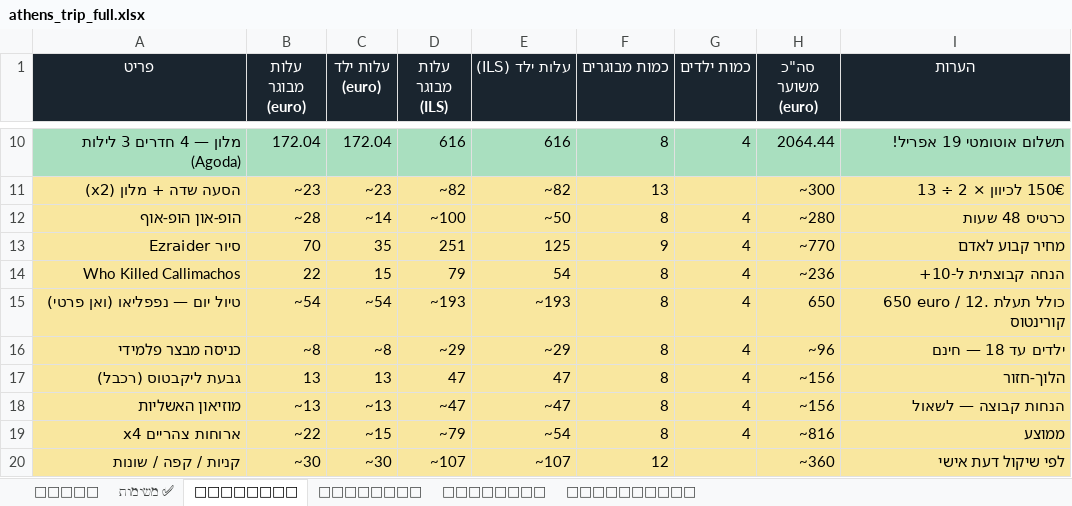
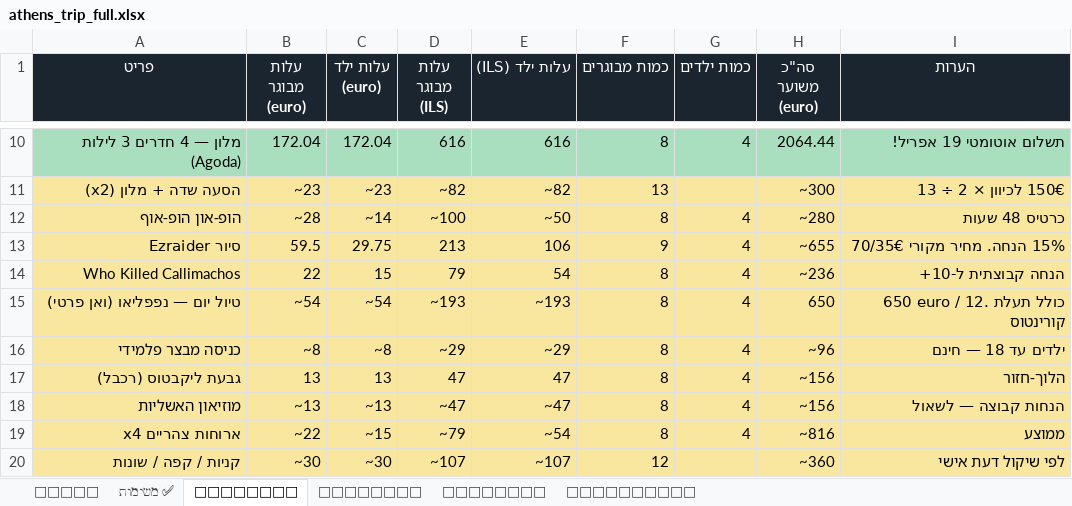
Before and after one commit to udah1/TripAthens, an Excel workbook: public/downloads/athens_trip_full.xlsx, sheet 💰 עלויות, drawn as a sheet; only a part is shown, gaps mark what is left out; values as stored, in another font and other column widths than the file's, no borders; the diff names each change by its address in the sheet, - before the commit and + after, or states it on an @@ line.

```diff
--- a/public/downloads/athens_trip_full.xlsx (sheet 💰 עלויות)
+++ b/public/downloads/athens_trip_full.xlsx (sheet 💰 עלויות)
-B13 (עלות מבוגר (euro)): 70
+B13 (עלות מבוגר (euro)): 59.5
-C13 (עלות ילד (euro)): 35
+C13 (עלות ילד (euro)): 29.75
-D13 (עלות מבוגר (ILS)): 251
+D13 (עלות מבוגר (ILS)): 213
-E13 (עלות ילד (ILS)): 125
+E13 (עלות ילד (ILS)): 106
-H13 (סה"כ משוער (euro)): ~770
+H13 (סה"כ משוער (euro)): ~655
-I13 (הערות): מחיר קבוע לאדם
+I13 (הערות): 15% הנחה. מחיר מקורי 70/35€
```
Also changed, not shown: sheet 📅 לוז, sheet 🗺 אטרקציות, sheet ✅ משימות, 5 other files.
